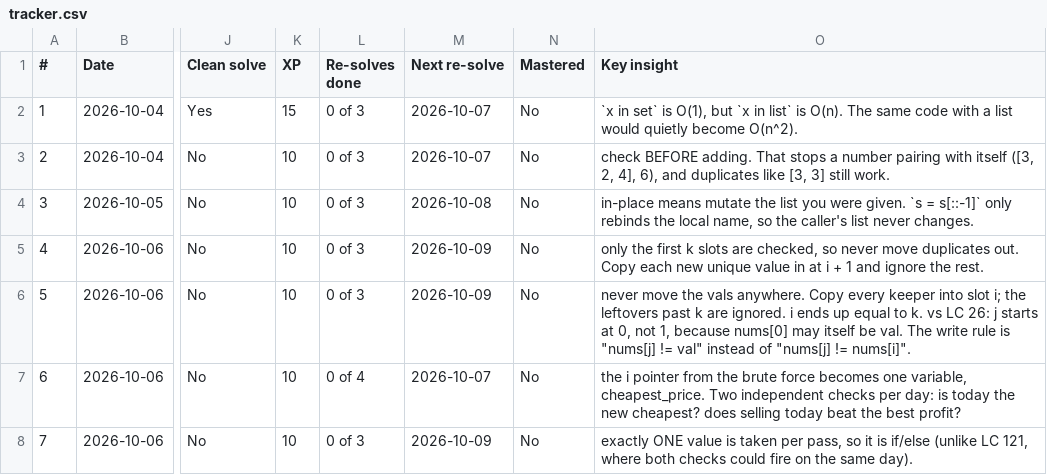
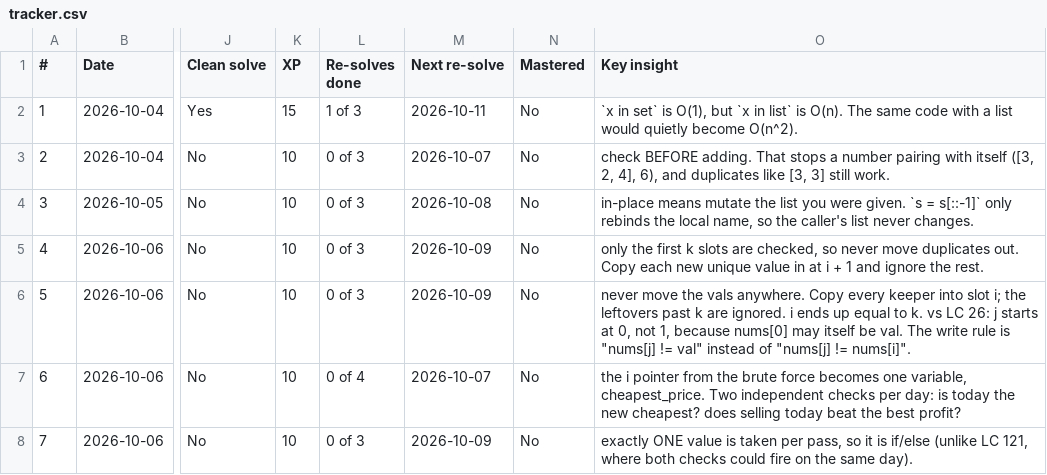
Before and after one commit to Harsh251005/data-structures-and-algorithms, a CSV file: progress/tracker.csv, drawn as a sheet; only a part is shown, gaps mark what is left out; the diff names each change by its address in the sheet, - before the commit and + after, or states it on an @@ line.

```diff
--- a/progress/tracker.csv
+++ b/progress/tracker.csv
-L2 (Re-solves done): 0 of 3
+L2 (Re-solves done): 1 of 3
-M2 (Next re-solve): 2026-10-07
+M2 (Next re-solve): 2026-10-11
```
Also changed, not shown: progress/log.csv.
